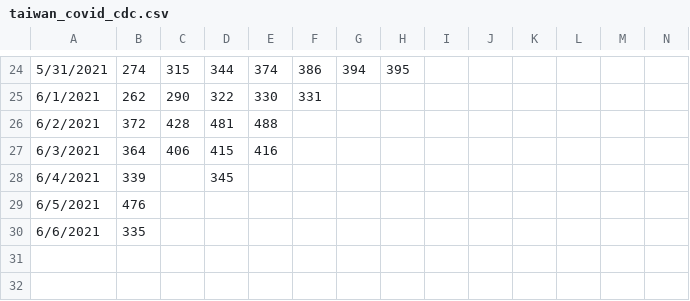
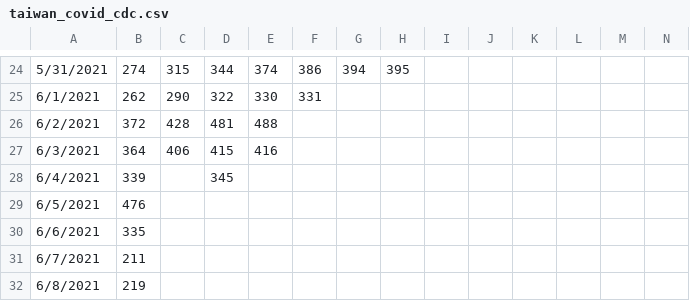
Before and after one commit to WPShen53/twcovid, a CSV file: taiwan_covid_cdc.csv, drawn as a sheet; only a part is shown, gaps mark what is left out; rows hold the shown columns only; the diff names each change by its address in the sheet, - before the commit and + after, or states it on an @@ line.

```diff
--- a/taiwan_covid_cdc.csv
+++ b/taiwan_covid_cdc.csv
+row 31: 6/7/2021 | 211
+row 32: 6/8/2021 | 219
```
Also changed, not shown: 9 other files.
